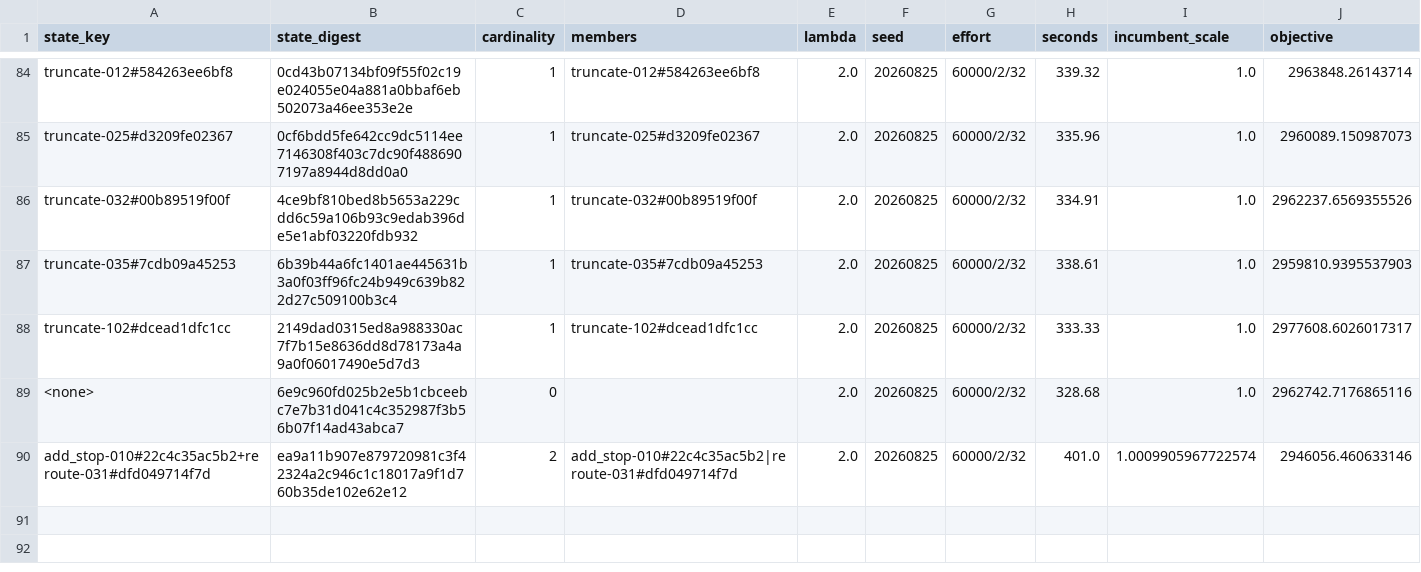
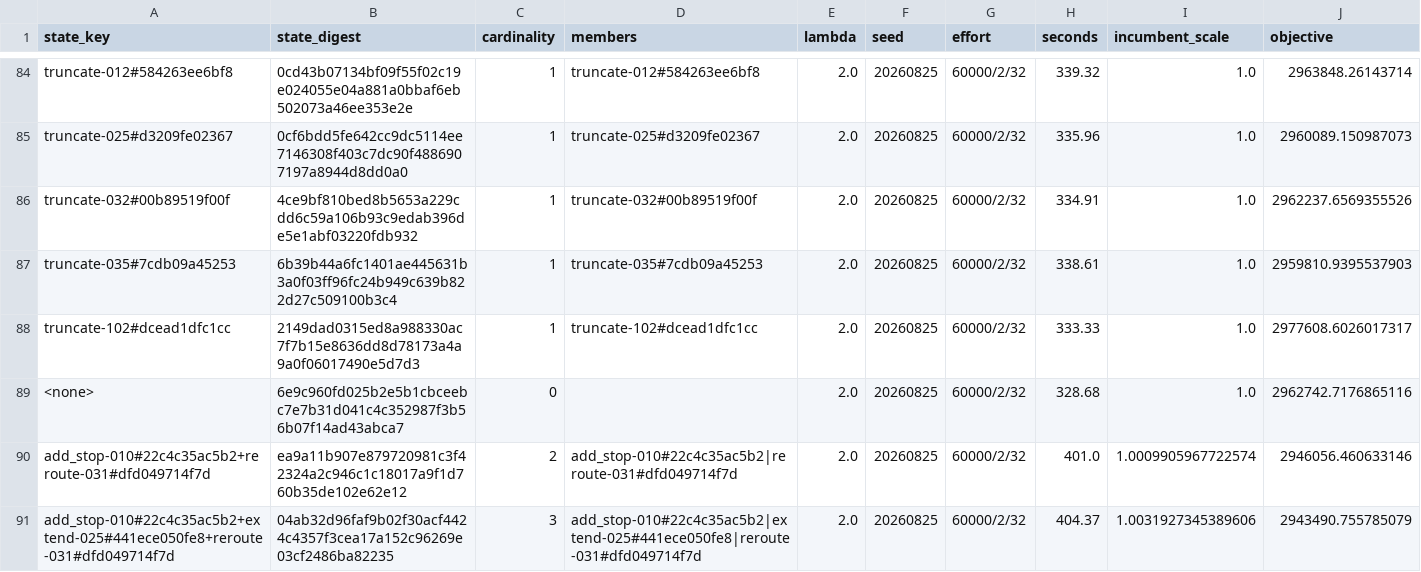
Before and after one commit to ian-gregory94/cota-route-optimization, a CSV file: outputs/exp3/stageA_states.csv, drawn as a sheet; only a part is shown, gaps mark what is left out; rows hold the shown columns only; the diff names each change by its address in the sheet, - before the commit and + after, or states it on an @@ line.

```diff
--- a/outputs/exp3/stageA_states.csv
+++ b/outputs/exp3/stageA_states.csv
+row 91: add_stop-010#22c4c35ac5b2+extend-025#441ece050fe8+reroute-031#dfd049714f7d | 04ab32d96faf9b02f30acf4424c4357f3cea17a152c96269e03cf2486ba82235 | 3 | add_stop-010#22c4c35ac5b2|extend-025#441ece050fe8|reroute-031#dfd049714f7d | 2.0 | 20260825 | 60000/2/32 | 404.37 | 1.0031927345389606 | 2943490.755785079
```
Also changed, not shown: 4 other files.
